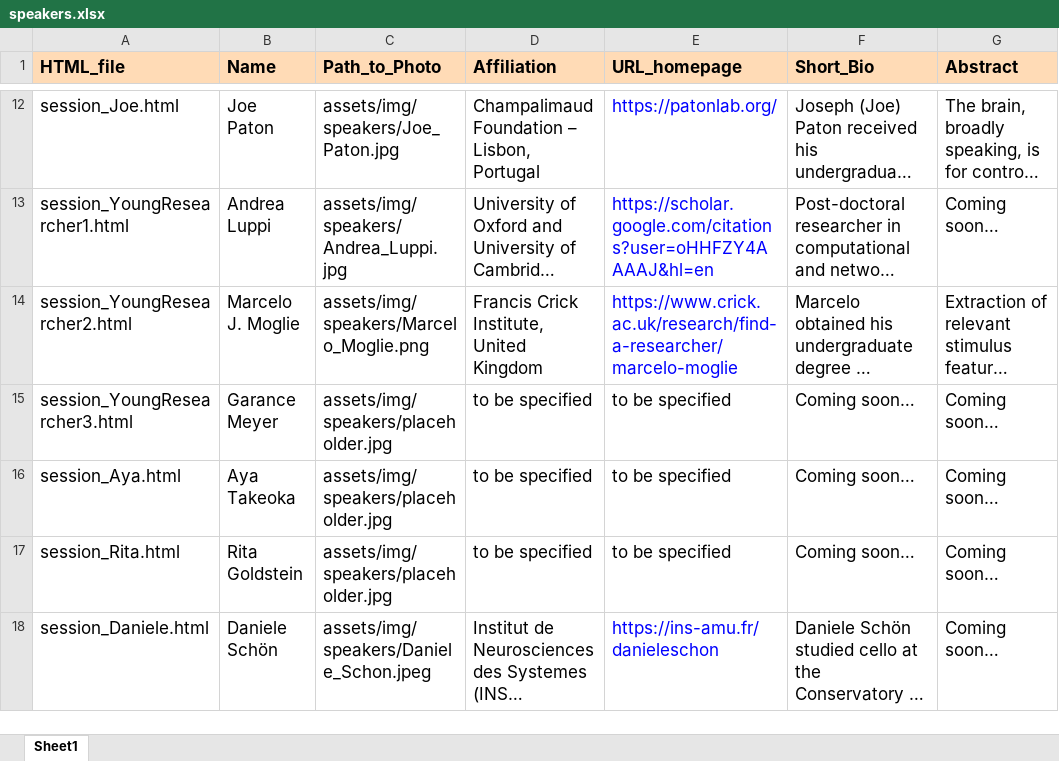
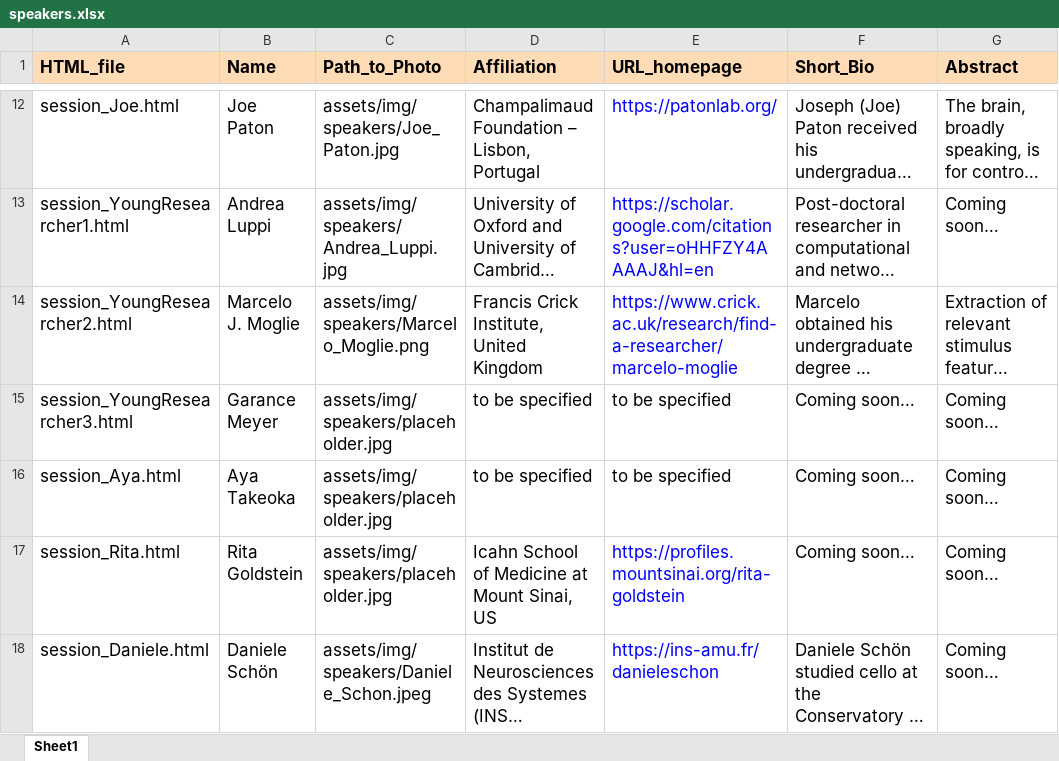
Before and after one commit to CONECT-INT/INT2024, an Excel workbook: assets/data/speakers.xlsx, sheet Sheet1, drawn as a sheet; only a part is shown, gaps mark what is left out; long unchanged cells end in …; values as stored, in another font and other column widths than the file's, no borders; the diff names each change by its address in the sheet, - before the commit and + after, or states it on an @@ line.

Commit message:
update Rita

```diff
--- a/assets/data/speakers.xlsx (sheet Sheet1)
+++ b/assets/data/speakers.xlsx (sheet Sheet1)
-D17 (Affiliation): to be specified
+D17 (Affiliation): Icahn School of Medicine at Mount Sinai, US
-E17 (URL_homepage): to be specified
+E17 (URL_homepage): https://profiles.mountsinai.org/rita-goldstein
-E17 text colour: black
+E17 text colour: #0000FF
```
Also changed, not shown: 1 other file.
